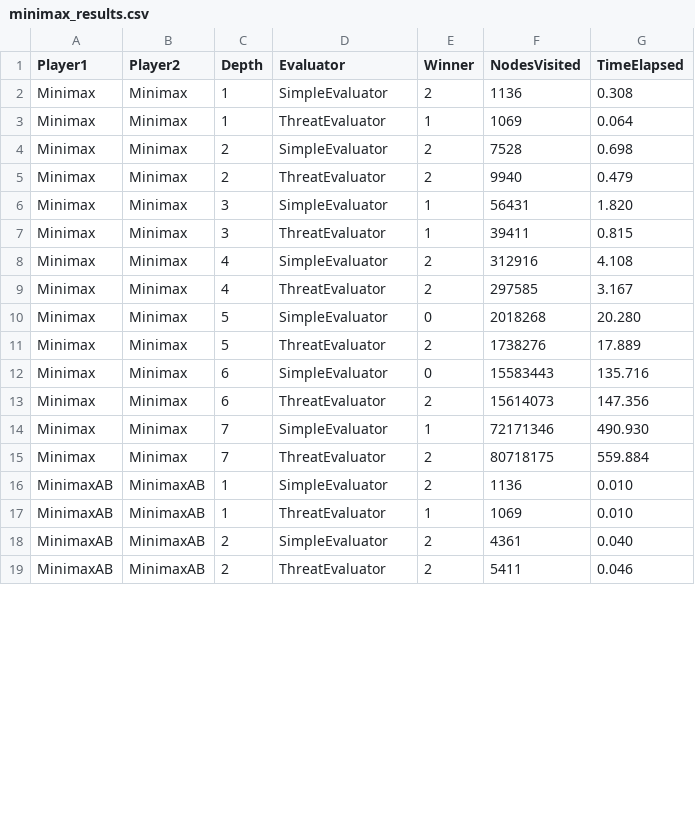
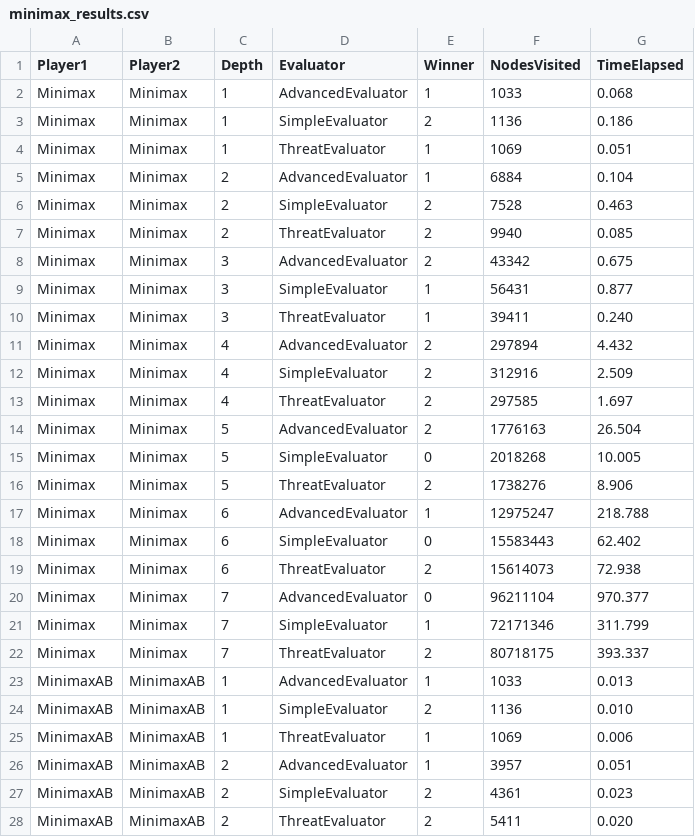
Before and after one commit to nestorilicin/connect4, a CSV file: minimax_results.csv, drawn as a sheet; only a part is shown; the diff covers the shown part only.

Commit message:
test za tajmovanje dodat, dodat veliki test minimax protiv mcts, commit pre nego sto pokrenem testove za slucaj da mi rikne kompjuter

```diff
--- a/minimax_results.csv
+++ b/minimax_results.csv
@@ -1,19 +1,28 @@
 Player1,Player2,Depth,Evaluator,Winner,NodesVisited,TimeElapsed
-Minimax,Minimax,1,SimpleEvaluator,2,1136,0.308
-Minimax,Minimax,1,ThreatEvaluator,1,1069,0.064
-Minimax,Minimax,2,SimpleEvaluator,2,7528,0.698
-Minimax,Minimax,2,ThreatEvaluator,2,9940,0.479
-Minimax,Minimax,3,SimpleEvaluator,1,56431,1.820
-Minimax,Minimax,3,ThreatEvaluator,1,39411,0.815
-Minimax,Minimax,4,SimpleEvaluator,2,312916,4.108
-Minimax,Minimax,4,ThreatEvaluator,2,297585,3.167
-Minimax,Minimax,5,SimpleEvaluator,0,2018268,20.280
-Minimax,Minimax,5,ThreatEvaluator,2,1738276,17.889
-Minimax,Minimax,6,SimpleEvaluator,0,15583443,135.716
-Minimax,Minimax,6,ThreatEvaluator,2,15614073,147.356
-Minimax,Minimax,7,SimpleEvaluator,1,72171346,490.930
-Minimax,Minimax,7,ThreatEvaluator,2,80718175,559.884
+Minimax,Minimax,1,AdvancedEvaluator,1,1033,0.068
+Minimax,Minimax,1,SimpleEvaluator,2,1136,0.186
+Minimax,Minimax,1,ThreatEvaluator,1,1069,0.051
+Minimax,Minimax,2,AdvancedEvaluator,1,6884,0.104
+Minimax,Minimax,2,SimpleEvaluator,2,7528,0.463
+Minimax,Minimax,2,ThreatEvaluator,2,9940,0.085
+Minimax,Minimax,3,AdvancedEvaluator,2,43342,0.675
+Minimax,Minimax,3,SimpleEvaluator,1,56431,0.877
+Minimax,Minimax,3,ThreatEvaluator,1,39411,0.240
+Minimax,Minimax,4,AdvancedEvaluator,2,297894,4.432
+Minimax,Minimax,4,SimpleEvaluator,2,312916,2.509
+Minimax,Minimax,4,ThreatEvaluator,2,297585,1.697
+Minimax,Minimax,5,AdvancedEvaluator,2,1776163,26.504
+Minimax,Minimax,5,SimpleEvaluator,0,2018268,10.005
+Minimax,Minimax,5,ThreatEvaluator,2,1738276,8.906
+Minimax,Minimax,6,AdvancedEvaluator,1,12975247,218.788
+Minimax,Minimax,6,SimpleEvaluator,0,15583443,62.402
+Minimax,Minimax,6,ThreatEvaluator,2,15614073,72.938
+Minimax,Minimax,7,AdvancedEvaluator,0,96211104,970.377
+Minimax,Minimax,7,SimpleEvaluator,1,72171346,311.799
+Minimax,Minimax,7,ThreatEvaluator,2,80718175,393.337
+MinimaxAB,MinimaxAB,1,AdvancedEvaluator,1,1033,0.013
 MinimaxAB,MinimaxAB,1,SimpleEvaluator,2,1136,0.010
-MinimaxAB,MinimaxAB,1,ThreatEvaluator,1,1069,0.010
-MinimaxAB,MinimaxAB,2,SimpleEvaluator,2,4361,0.040
-MinimaxAB,MinimaxAB,2,ThreatEvaluator,2,5411,0.046
+MinimaxAB,MinimaxAB,1,ThreatEvaluator,1,1069,0.006
+MinimaxAB,MinimaxAB,2,AdvancedEvaluator,1,3957,0.051
+MinimaxAB,MinimaxAB,2,SimpleEvaluator,2,4361,0.023
+MinimaxAB,MinimaxAB,2,ThreatEvaluator,2,5411,0.020
```
Also changed, not shown: 5 added rows and 10 edited cells elsewhere in this file, evaluator_results.csv, mcts_vs_random_results.csv, 30 other files.
